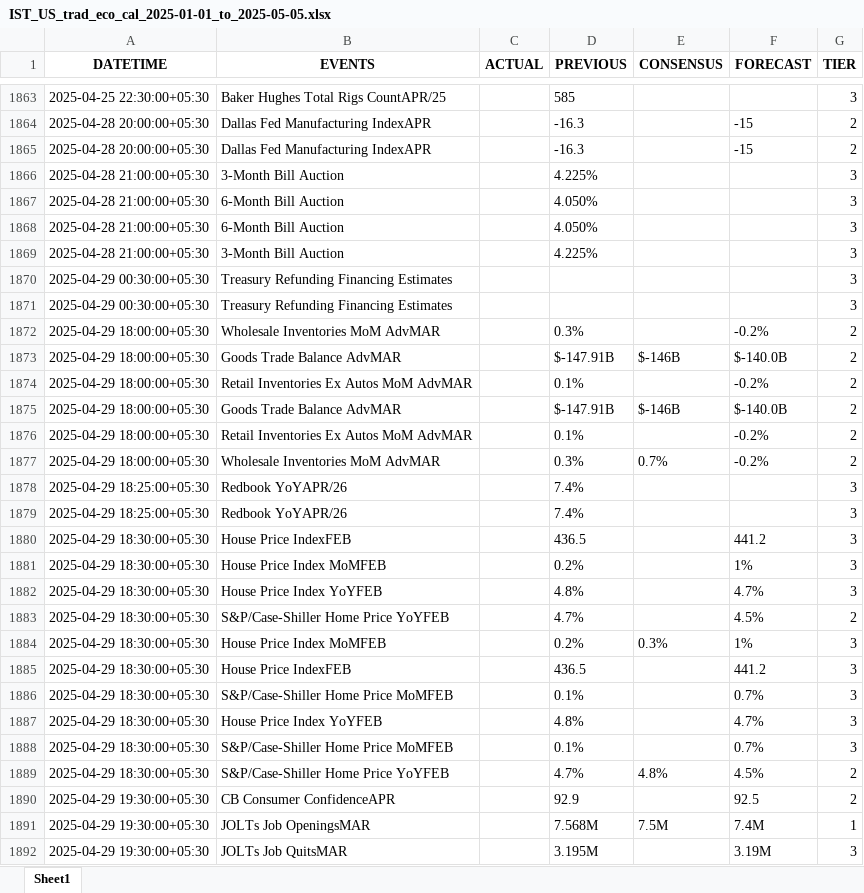
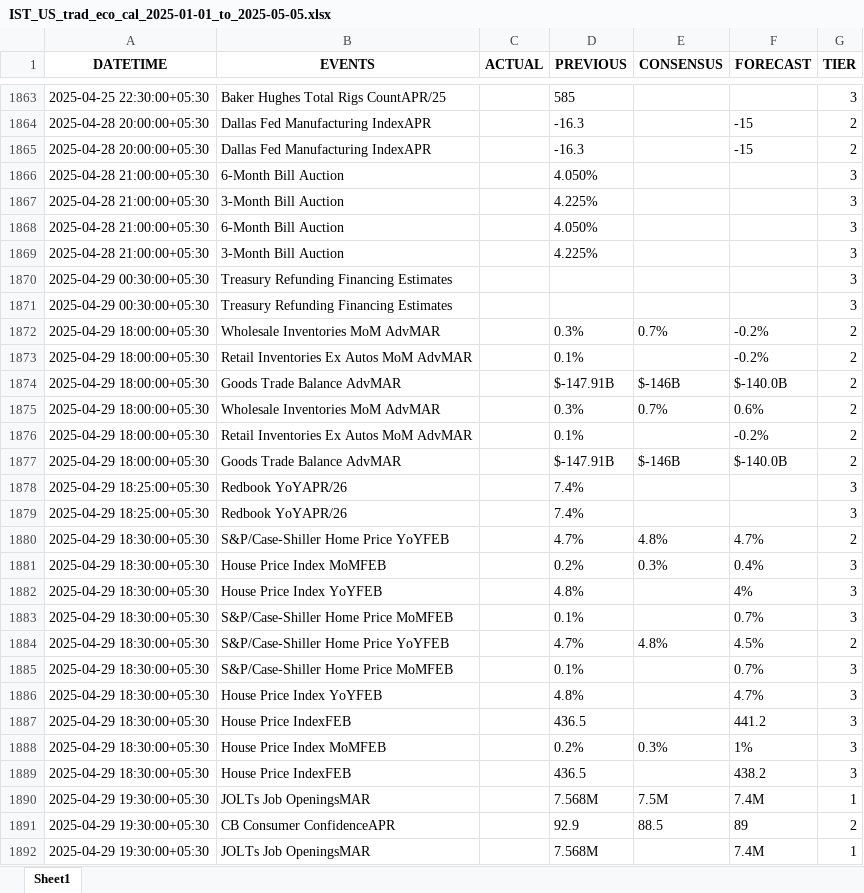
Before and after one commit to krishanggupta/financialmarketanalysis, an Excel workbook: Input_data/IST_US_trad_eco_cal_2025-01-01_to_2025-05-05.xlsx, sheet Sheet1, drawn as a sheet; only a part is shown, gaps mark what is left out; the shorter side is filled out with more unchanged rows; values as stored, in another font and other column widths than the file's, no borders; removed rows and columns are numbered as before the commit, all else as after; the diff covers the shown part only; the diff names each change by its address in the sheet, - before the commit and + after, or states it on an @@ line.

```diff
--- a/Input_data/IST_US_trad_eco_cal_2025-01-01_to_2025-05-05.xlsx (sheet Sheet1)
+++ b/Input_data/IST_US_trad_eco_cal_2025-01-01_to_2025-05-05.xlsx (sheet Sheet1)
@@ row 1866 moved to row 1867: 2025-04-28 21:00:00+05:30 @@
-row 1872: 2025-04-29 18:00:00+05:30 | Wholesale Inventories MoM AdvMAR |  | 0.3% |  | -0.2% | 2
@@ row 1874 moved to row 1873: 2025-04-29 18:00:00+05:30 @@
@@ row 1873 moved to row 1874: 2025-04-29 18:00:00+05:30 @@
+row 1875: 2025-04-29 18:00:00+05:30 | Wholesale Inventories MoM AdvMAR |  | 0.3% | 0.7% | 0.6% | 2
@@ row 1875 moved to row 1877: 2025-04-29 18:00:00+05:30 @@
-row 1881: 2025-04-29 18:30:00+05:30 | House Price Index MoMFEB |  | 0.2% |  | 1% | 3
-E1880 (CONSENSUS): (empty)
+E1880 (CONSENSUS): 4.8%
-F1880 (FORECAST): 4.5%
+F1880 (FORECAST): 4.7%
-F1881 (FORECAST): 1%
+F1881 (FORECAST): 0.4%
-row 1885: 2025-04-29 18:30:00+05:30 | House Price IndexFEB |  | 436.5 |  | 441.2 | 3
-F1882 (FORECAST): 4.7%
+F1882 (FORECAST): 4%
-row 1890: 2025-04-29 19:30:00+05:30 | CB Consumer ConfidenceAPR |  | 92.9 |  | 92.5 | 2
@@ row 1886 moved to row 1885: 2025-04-29 18:30:00+05:30 @@
@@ row 1882 moved to row 1886: 2025-04-29 18:30:00+05:30 @@
@@ row 1880 moved to row 1887: 2025-04-29 18:30:00+05:30 @@
+row 1888: 2025-04-29 18:30:00+05:30 | House Price Index MoMFEB |  | 0.2% | 0.3% | 1% | 3
+row 1889: 2025-04-29 18:30:00+05:30 | House Price IndexFEB |  | 436.5 |  | 438.2 | 3
@@ row 1892 moved to row 1894: 2025-04-29 19:30:00+05:30 @@
```
Also changed, not shown: 13 added rows, 5 removed rows, 793 moved rows and 3 edited cells elsewhere in this sheet, Input_data/IST_All Countries_trad_eco_cal_2025-01-01_to_2025-05-05.xlsx, 2 other files.
